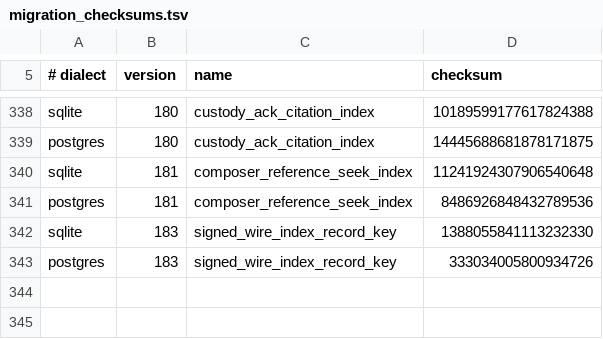
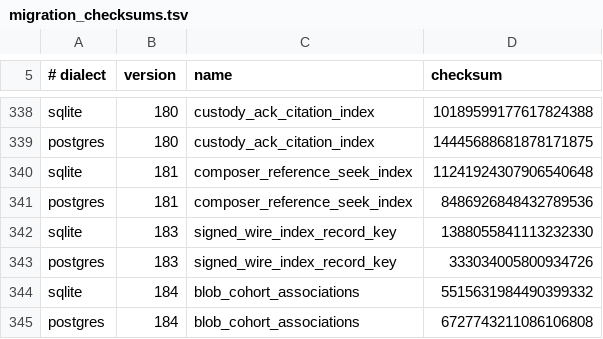
Before and after one commit to CIRISAI/CIRISPersist, a TSV file: evidence/migration_checksums.tsv, drawn as a sheet; only a part is shown, gaps mark what is left out.

```diff
--- a/evidence/migration_checksums.tsv
+++ b/evidence/migration_checksums.tsv
@@ -343 +343,3 @@ sqlite	183	signed_wire_index_record_key	1388055841113232330
 postgres	183	signed_wire_index_record_key	333034005800934726
+sqlite	184	blob_cohort_associations	5515631984490399332
+postgres	184	blob_cohort_associations	6727743211086106808
```
Also changed, not shown: 8 other files.
